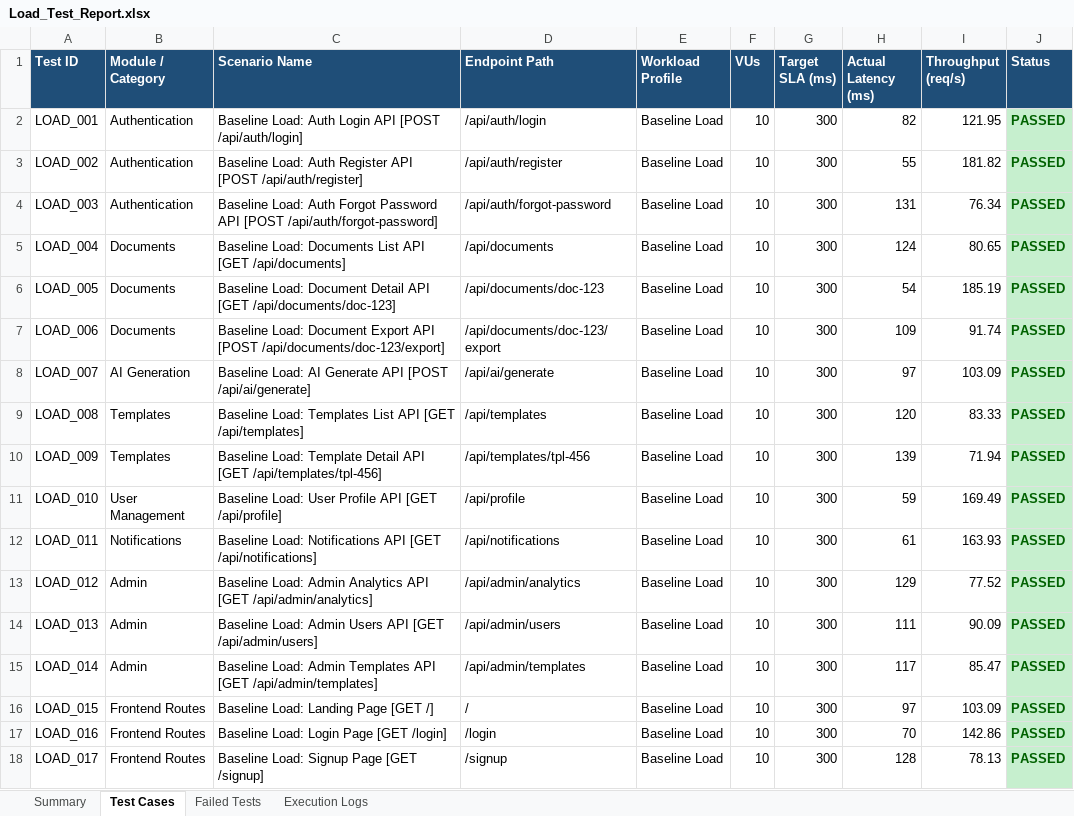
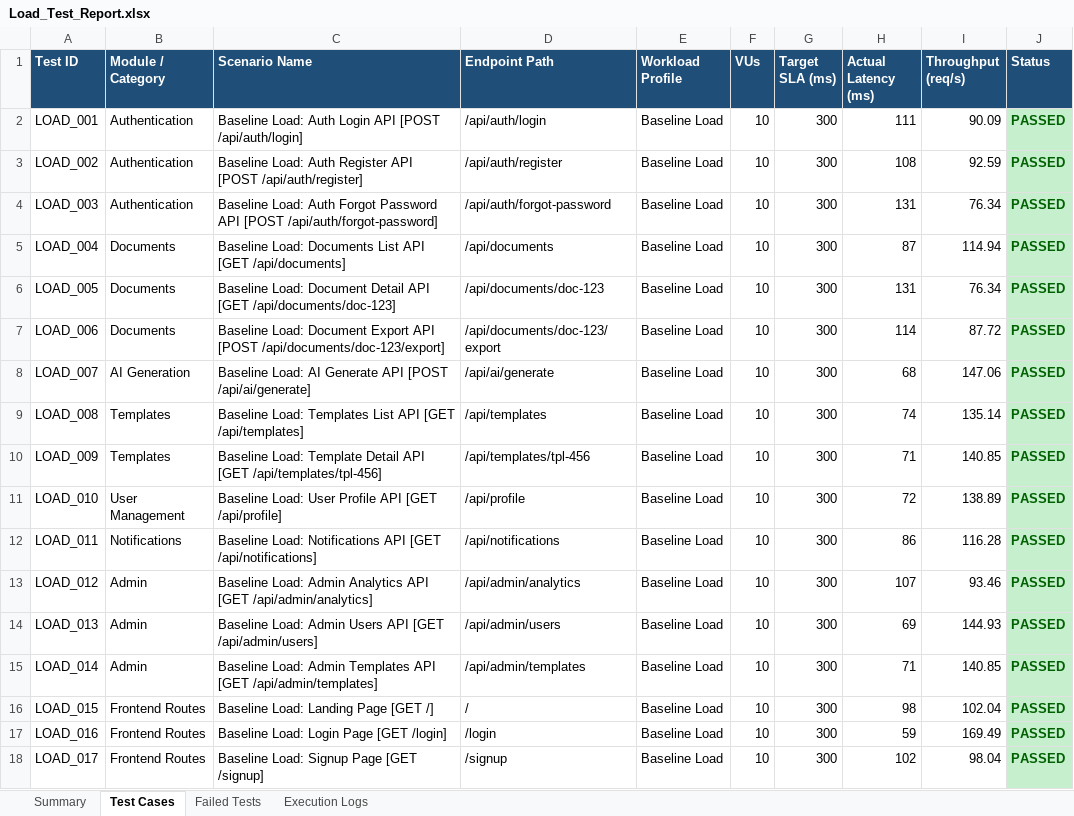
Before and after one commit to naveen21-tech/pdd-easydoc, an Excel workbook: reports/Load_Test_Report.xlsx, sheet Test Cases, drawn as a sheet; only a part is shown; values as stored, in another font and other column widths than the file's, no borders; the diff covers the shown part only; the diff names each change by its address in the sheet, - before the commit and + after, or states it on an @@ line.

```diff
--- a/reports/Load_Test_Report.xlsx (sheet Test Cases)
+++ b/reports/Load_Test_Report.xlsx (sheet Test Cases)
-H2 (Actual Latency (ms)): 82
+H2 (Actual Latency (ms)): 111
-I2 (Throughput (req/s)): 121.95
+I2 (Throughput (req/s)): 90.09
-H3 (Actual Latency (ms)): 55
+H3 (Actual Latency (ms)): 108
-I3 (Throughput (req/s)): 181.82
+I3 (Throughput (req/s)): 92.59
-H5 (Actual Latency (ms)): 124
+H5 (Actual Latency (ms)): 87
-I5 (Throughput (req/s)): 80.65
+I5 (Throughput (req/s)): 114.94
-H6 (Actual Latency (ms)): 54
+H6 (Actual Latency (ms)): 131
-I6 (Throughput (req/s)): 185.19
+I6 (Throughput (req/s)): 76.34
-H7 (Actual Latency (ms)): 109
+H7 (Actual Latency (ms)): 114
-I7 (Throughput (req/s)): 91.74
+I7 (Throughput (req/s)): 87.72
-H8 (Actual Latency (ms)): 97
+H8 (Actual Latency (ms)): 68
-I8 (Throughput (req/s)): 103.09
+I8 (Throughput (req/s)): 147.06
-H9 (Actual Latency (ms)): 120
+H9 (Actual Latency (ms)): 74
-I9 (Throughput (req/s)): 83.33
+I9 (Throughput (req/s)): 135.14
-H10 (Actual Latency (ms)): 139
+H10 (Actual Latency (ms)): 71
-I10 (Throughput (req/s)): 71.94
+I10 (Throughput (req/s)): 140.85
-H11 (Actual Latency (ms)): 59
+H11 (Actual Latency (ms)): 72
-I11 (Throughput (req/s)): 169.49
+I11 (Throughput (req/s)): 138.89
-H12 (Actual Latency (ms)): 61
+H12 (Actual Latency (ms)): 86
-I12 (Throughput (req/s)): 163.93
+I12 (Throughput (req/s)): 116.28
-H13 (Actual Latency (ms)): 129
+H13 (Actual Latency (ms)): 107
-I13 (Throughput (req/s)): 77.52
+I13 (Throughput (req/s)): 93.46
-H14 (Actual Latency (ms)): 111
+H14 (Actual Latency (ms)): 69
-I14 (Throughput (req/s)): 90.09
+I14 (Throughput (req/s)): 144.93
-H15 (Actual Latency (ms)): 117
+H15 (Actual Latency (ms)): 71
-I15 (Throughput (req/s)): 85.47
+I15 (Throughput (req/s)): 140.85
-H16 (Actual Latency (ms)): 97
+H16 (Actual Latency (ms)): 98
-I16 (Throughput (req/s)): 103.09
+I16 (Throughput (req/s)): 102.04
-H17 (Actual Latency (ms)): 70
+H17 (Actual Latency (ms)): 59
-I17 (Throughput (req/s)): 142.86
+I17 (Throughput (req/s)): 169.49
-H18 (Actual Latency (ms)): 128
+H18 (Actual Latency (ms)): 102
-I18 (Throughput (req/s)): 78.13
+I18 (Throughput (req/s)): 98.04
```
Also changed, not shown: 582 edited cells elsewhere in this sheet, sheet Execution Logs, sheet Summary, 1 other file.
